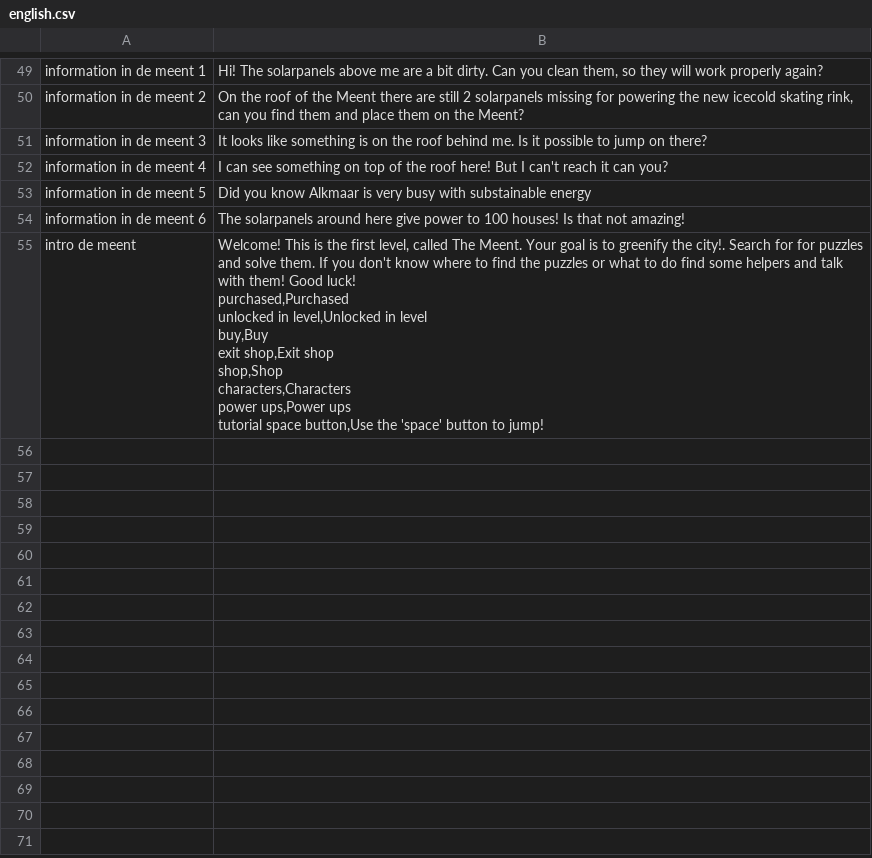
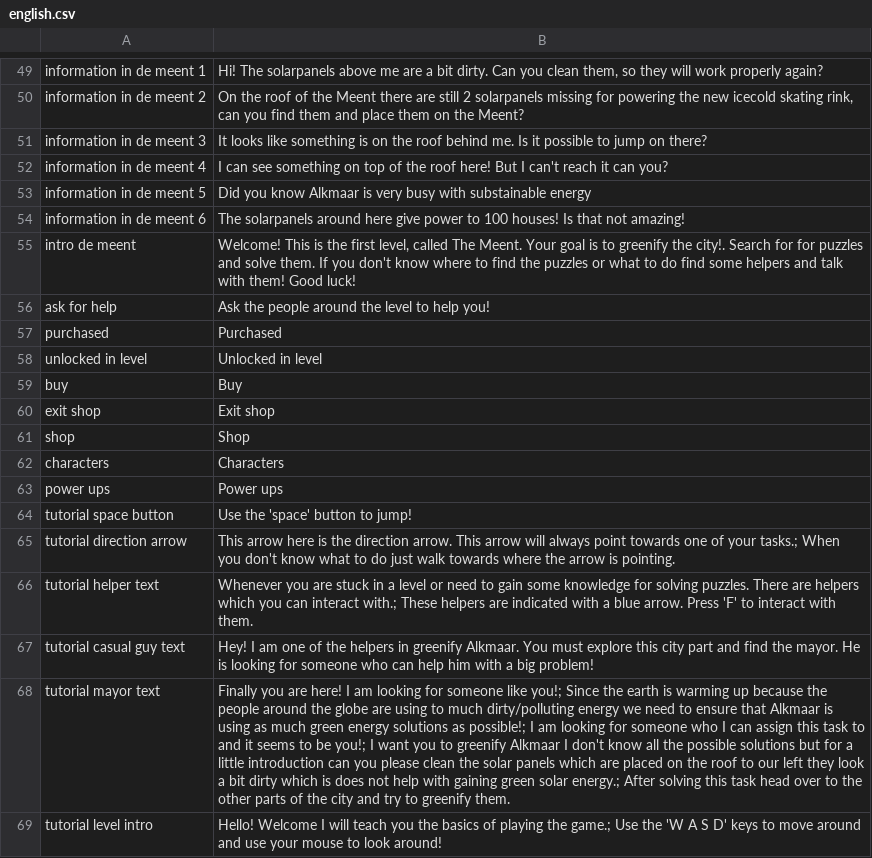
Before and after one commit to roycruiming/greenifyAlkmaar, a CSV file: Basic movement/Assets/Resources/TranslationFiles/Languages/english.csv, drawn as a sheet; only a part is shown, gaps mark what is left out; ↵ is a line break in a cell; the diff names each change by its address in the sheet, - before the commit and + after, or states it on an @@ line.

```diff
--- a/Basic movement/Assets/Resources/TranslationFiles/Languages/english.csv
+++ b/Basic movement/Assets/Resources/TranslationFiles/Languages/english.csv
-B55: …Good luck! ↵ purchased,Purchased ↵ unlocked in level,Unlocked in level ↵ buy,Buy ↵ exit shop,Exit shop ↵ shop,Shop ↵ characters,Characters ↵ power ups,Power ups ↵ tutorial space button,Use the 'space' button to jump!
+B55: …Good luck!
+row 56: ask for help | Ask the people around the level to help you!
+row 57: purchased | Purchased
+row 58: unlocked in level | Unlocked in level
+row 59: buy | Buy
+row 60: exit shop | Exit shop
+row 61: shop | Shop
+row 62: characters | Characters
+row 63: power ups | Power ups
+row 64: tutorial space button | Use the 'space' button to jump!
+row 65: tutorial direction arrow | This arrow here is the direction arrow. This arrow will always point towards one of your tasks.; When you don't know what to do just walk towards where the arrow is pointing.
+row 66: tutorial helper text | Whenever you are stuck in a level or need to gain some knowledge for solving puzzles. There are helpers which you can interact with.; These helpers are indicated with a blue arrow. Press 'F' to interact with them.
+row 67: tutorial casual guy text | Hey! I am one of the helpers in greenify Alkmaar. You must explore this city part and find the mayor. He is looking for someone who can help him with a big problem!
+row 68: tutorial mayor text | Finally you are here! I am looking for someone like you!; Since the earth is warming up because the people around the globe are using to much dirty/polluting energy we need to ensure that Alkmaar is using as much green energy solutions as possible!; I am looking for someone who I can assign this task to and it seems to be you!; I want you to greenify Alkmaar I don't know all the possible solutions but for a little introduction can you please clean the solar panels which are placed on the roof to our left they look a bit dirty which is does not help with gaining green solar energy.; After solving this task head over to the other parts of the city and try to greenify them.
+row 69: tutorial level intro | Hello! Welcome I will teach you the basics of playing the game.; Use the 'W A S D' keys to move around and use your mouse to look around!
```
Also changed, not shown: Basic movement/Assets/Resources/TranslationFiles/Languages/nederlands.csv, Basic movement/Assets/Resources/TranslationFiles/translation_keys.csv, 6 other files.
